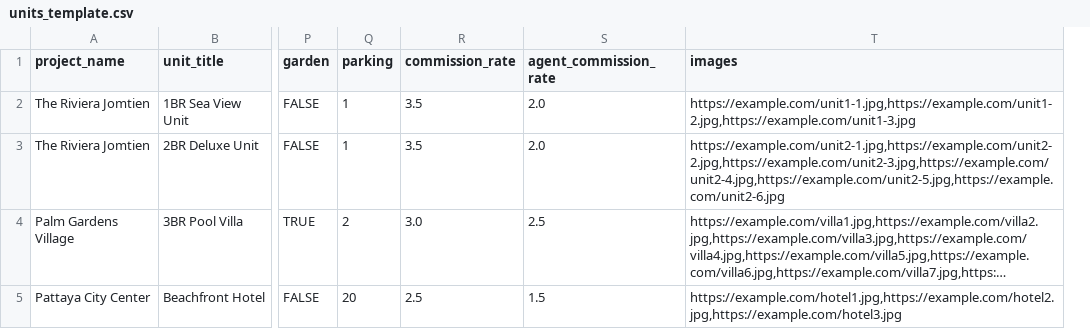
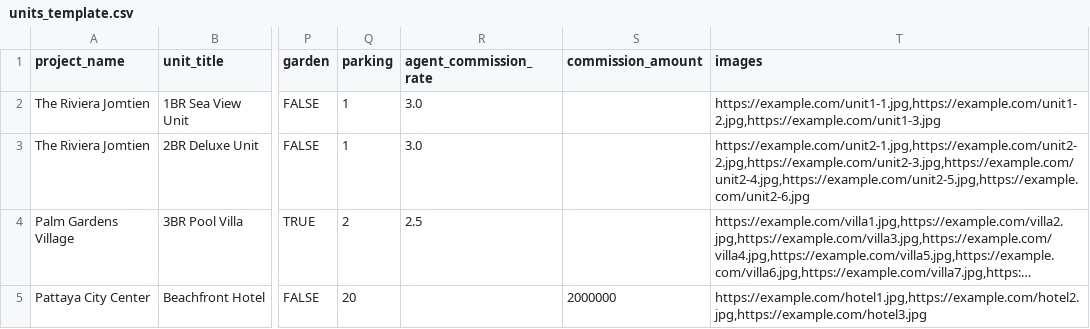
Before and after one commit to nstfkk27/ascent, a CSV file: public/templates/units_template.csv, drawn as a sheet; only a part is shown, gaps mark what is left out; long unchanged cells end in …; removed rows and columns are numbered as before the commit, all else as after; the diff names each change by its address in the sheet, - before the commit and + after, or states it on an @@ line.

Commit message:
fix: Update units CSV template with new commission structure
- Remove commission_rate field (deleted from schema)
- Keep agent_commission_rate (% offered to agents)
- Keep commission_amount (fixed amount option)
- Update example data to match new structure

```diff
--- a/public/templates/units_template.csv
+++ b/public/templates/units_template.csv
-column R (commission_rate), rows 2-5: 3.5 | 3.5 | 3.0 | 2.5
+column S (commission_amount), row 5: 2000000
-R2:R3 (agent_commission_rate): 2.0
+R2:R3 (agent_commission_rate): 3.0
-R5 (agent_commission_rate): 1.5
+R5 (agent_commission_rate): (empty)
```
